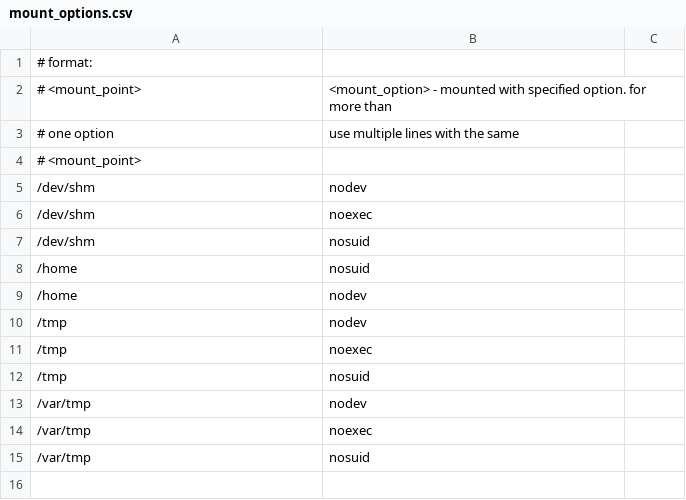
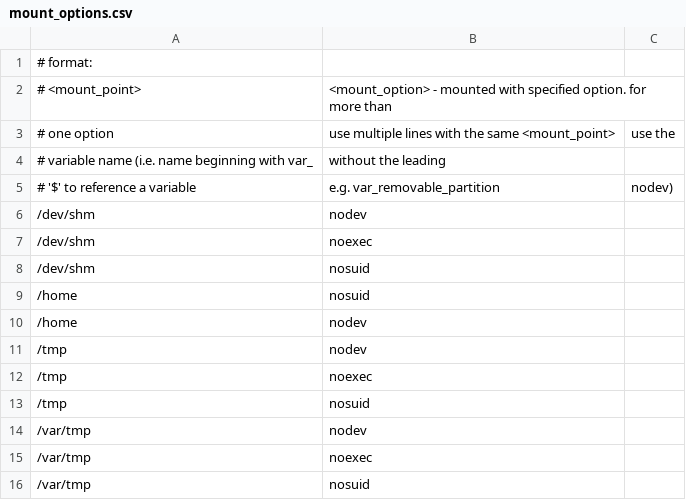
Before and after one commit to svet-se/content, a CSV file: sle12/templates/csv/mount_options.csv, drawn as a sheet.

Commit message:
Minor mount_options fixes.
* Deduplicated template files.
* Fixed OVAL syntax.
* Added comments to respective .csv files.

```diff
--- a/sle12/templates/csv/mount_options.csv
+++ b/sle12/templates/csv/mount_options.csv
@@ -2,4 +2,5 @@
 # <mount_point>,<mount_option> - mounted with specified option. for more than
-#                                one option, use multiple lines with the same
-#                                <mount_point>
+#     one option, use multiple lines with the same <mount_point>, use the
+#     variable name (i.e. name beginning with var_, without the leading
+#     '$' to reference a variable, e.g. var_removable_partition,nodev)
 /dev/shm,nodev
```
Also changed, not shown: fedora/templates/csv/mount_options.csv, rhel6/templates/csv/mount_options.csv, 20 other files.
